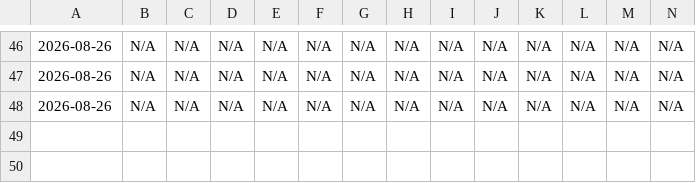
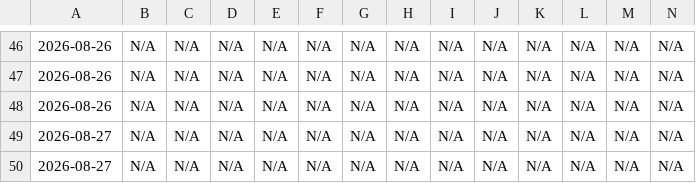
Before and after one commit to ayodhyadharsha-max/digitacurve, a CSV file: seo_rank_history.csv, drawn as a sheet; only a part is shown, gaps mark what is left out; rows hold the shown columns only; the diff names each change by its address in the sheet, - before the commit and + after, or states it on an @@ line.

```diff
--- a/seo_rank_history.csv
+++ b/seo_rank_history.csv
+row 49: 2026-08-27 | N/A | N/A | N/A | N/A | N/A | N/A | N/A | N/A | N/A | N/A | N/A | N/A | N/A
+row 50: 2026-08-27 | N/A | N/A | N/A | N/A | N/A | N/A | N/A | N/A | N/A | N/A | N/A | N/A | N/A
```
Also changed, not shown: 5 other files.
